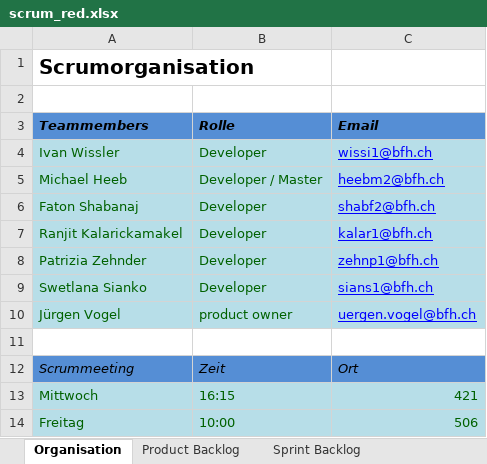
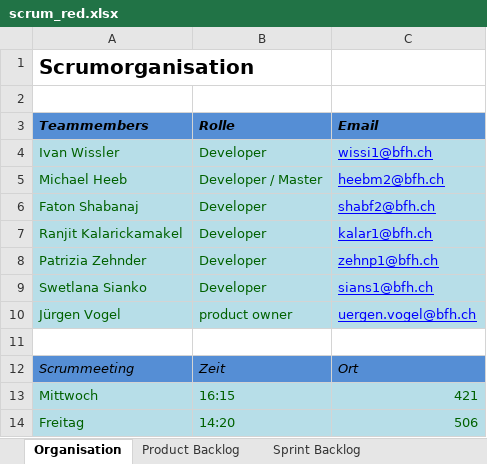
Before and after one commit to wissi1/ch.bfh.btx8081.w2013.red, an Excel workbook: doc/Task10/scrum_red.xlsx, sheet Organisation, drawn as a sheet; values as stored, in another font and other column widths than the file's, no borders; the diff names each change by its address in the sheet, - before the commit and + after, or states it on an @@ line.

```diff
--- a/doc/Task10/scrum_red.xlsx (sheet Organisation)
+++ b/doc/Task10/scrum_red.xlsx (sheet Organisation)
-B14 (Rolle): 10:00
+B14 (Rolle): 14:20
```
Also changed, not shown: sheet Sprint Backlog, sheet Burndown Chart, formulas that keep their value.
